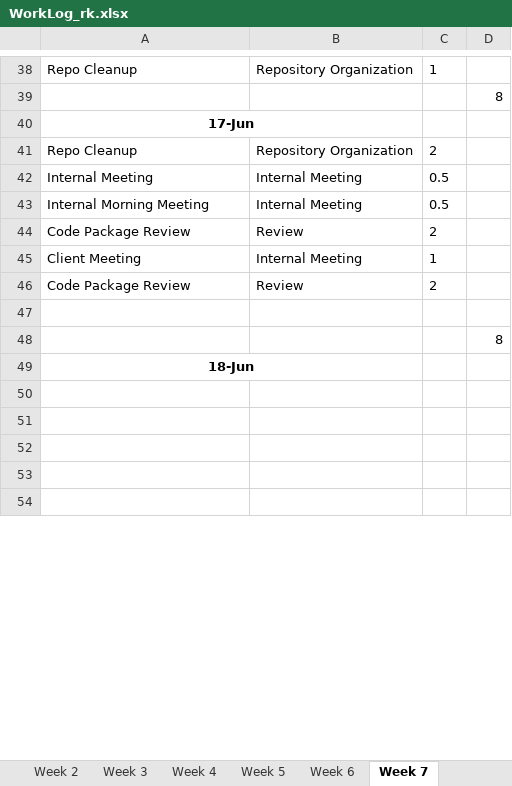
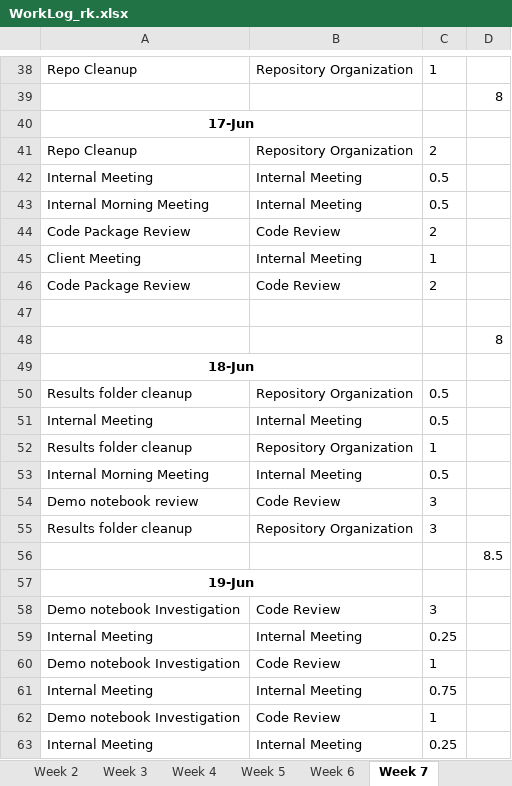
Before and after one commit to ubco-mds-2020-labs/w2020-data599-capstone-projects-ubc-udl, an Excel workbook: personal-logs/ryan-koenig/WorkLog_rk.xlsx, sheet Week 7, drawn as a sheet; only a part is shown, gaps mark what is left out; the shorter side is filled out with more unchanged rows; values as stored, in another font and other column widths than the file's, no borders; conditional formats not drawn; the diff covers the shown part only; the diff names each change by its address in the sheet, - before the commit and + after, or states it on an @@ line.

Commit message:
hours for week 7

```diff
--- a/personal-logs/ryan-koenig/WorkLog_rk.xlsx (sheet Week 7)
+++ b/personal-logs/ryan-koenig/WorkLog_rk.xlsx (sheet Week 7)
-B44: Review
+B44: Code Review
-B46: Review
+B46: Code Review
+row 50: Results folder cleanup | Repository Organization | 0.5
+row 51: Internal Meeting | Internal Meeting | 0.5
+row 52: Results folder cleanup | Repository Organization | 1
+row 53: Internal Morning Meeting | Internal Meeting | 0.5
+row 54: Demo notebook review | Code Review | 3
+row 55: Results folder cleanup | Repository Organization | 3
+row 56:  |  |  | 8.5
+row 58: Demo notebook Investigation | Code Review | 3
+row 59: Internal Meeting | Internal Meeting | 0.25
+row 60: Demo notebook Investigation | Code Review | 1
+row 61: Internal Meeting | Internal Meeting | 0.75
+row 62: Demo notebook Investigation | Code Review | 1
+row 63: Internal Meeting | Internal Meeting | 0.25
```
Also changed, not shown: 11 added rows, 16 removed rows, 1 moved row, 1 edited cell and cell formats elsewhere in this sheet.
